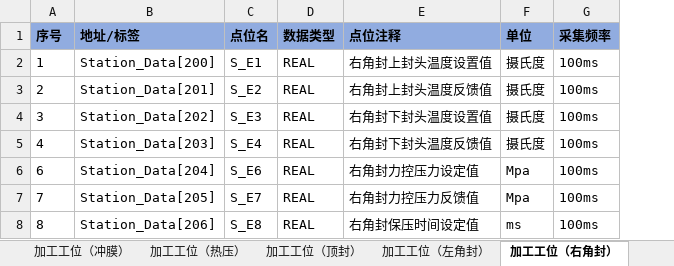
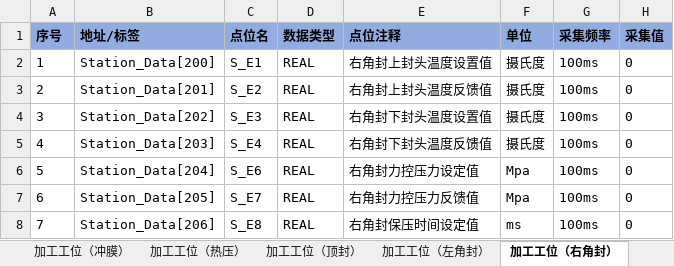
Before and after one commit to hhuwjy/FengZhuang, an Excel workbook: Ph_CipComm_FengZhuang/bin/Debug/net6.0/HGFZData.xlsx, sheet 加工工位（右角封）, drawn as a sheet; values as stored, in another font and other column widths than the file's, no borders; removed rows and columns are numbered as before the commit, all else as after; the diff names each change by its address in the sheet, - before the commit and + after, or states it on an @@ line.

```diff
--- a/Ph_CipComm_FengZhuang/bin/Debug/net6.0/HGFZData.xlsx (sheet 加工工位（右角封）)
+++ b/Ph_CipComm_FengZhuang/bin/Debug/net6.0/HGFZData.xlsx (sheet 加工工位（右角封）)
+column H (采集值), rows 2-5: all 0; rows 7-8: 0 | 0
+row 6: 5 | Station_Data[204] | S_E6 | REAL | 右角封力控压力设定值 | Mpa | 100ms | 0
-B7 (地址/标签): Station_Data[204]
+B7 (地址/标签): Station_Data[205]
-C7 (点位名): S_E6
+C7 (点位名): S_E7
-E7 (点位注释): 右角封力控压力设定值
+E7 (点位注释): 右角封力控压力反馈值
-B8 (地址/标签): Station_Data[205]
+B8 (地址/标签): Station_Data[206]
-C8 (点位名): S_E7
+C8 (点位名): S_E8
-E8 (点位注释): 右角封力控压力反馈值
+E8 (点位注释): 右角封保压时间设定值
-F8 (单位): Mpa
+F8 (单位): ms
-row 8: 8 | Station_Data[206] | S_E8 | REAL | 右角封保压时间设定值 | ms | 100ms
```
Also changed, not shown: sheet 加工工位（左角封）, sheet 加工工位（热压）, sheet OEE(2), sheet 设备信息, sheet OEE, sheet 加工工位（冲膜）, 5 more sheets, charts or pictures, 45 other files.
